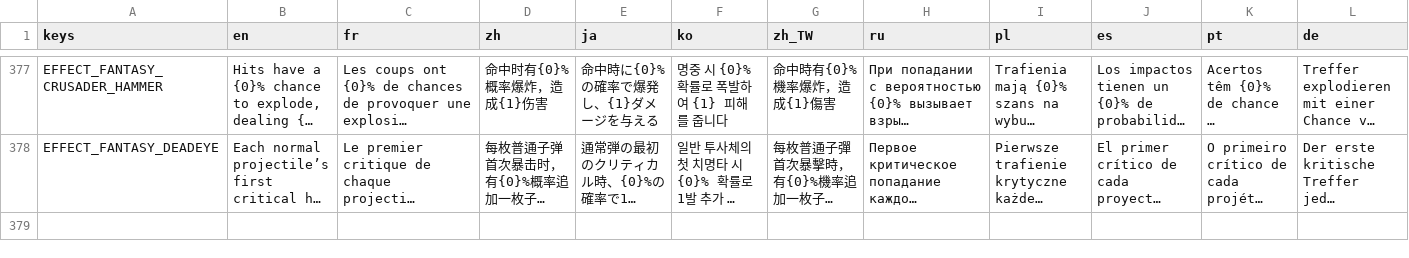
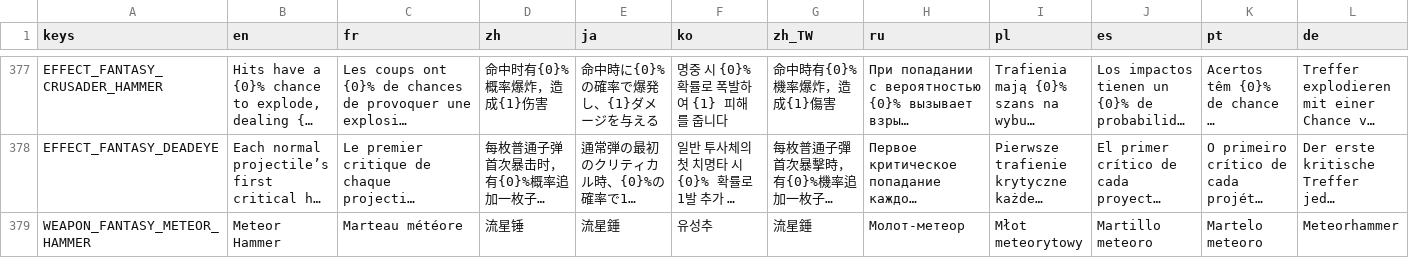
Before and after one commit to CYoJkoY/Yoko-Fantasy, a CSV file: translations/Fantasy.csv, drawn as a sheet; only a part is shown, gaps mark what is left out; long unchanged cells end in …; rows hold the shown columns only; the diff names each change by its address in the sheet, - before the commit and + after, or states it on an @@ line.

Commit message:
Add Meteor Hammer weapon tiers and assets
1. Add tier II-IV weapon data and stats with melee damage and range scaling.

2. Add the weapon scene and hammer visual assets.

3. Register weapon tiers and add localized weapon names.

```diff
--- a/translations/Fantasy.csv
+++ b/translations/Fantasy.csv
+row 379: WEAPON_FANTASY_METEOR_HAMMER | Meteor Hammer | Marteau météore | 流星锤 | 流星錘 | 유성추 | 流星錘 | Молот-метеор | Młot meteorytowy | Martillo meteoro | Martelo meteoro | Meteorhammer
```
Also changed, not shown: 12 other files.
